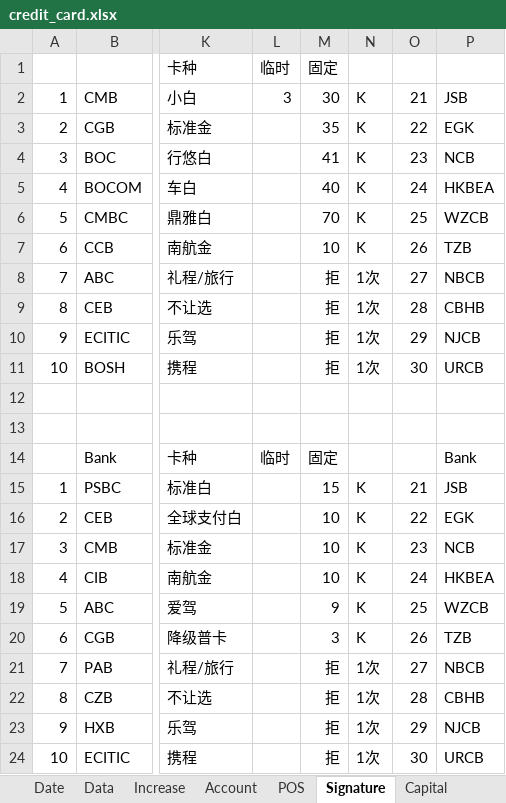
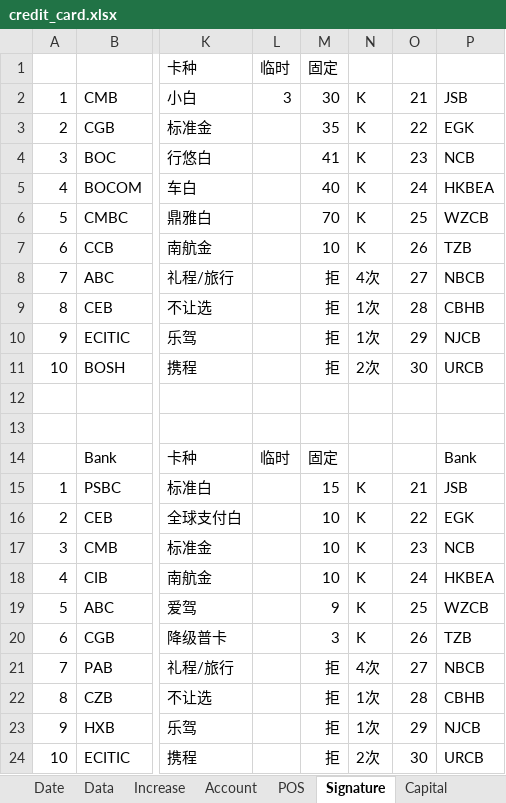
Before and after one commit to dreamingodd/useful_txt, an Excel workbook: credit_card.xlsx, sheet Signature, drawn as a sheet; only a part is shown, gaps mark what is left out; values as stored, in another font and other column widths than the file's, no borders; the diff names each change by its address in the sheet, - before the commit and + after, or states it on an @@ line.

```diff
--- a/credit_card.xlsx (sheet Signature)
+++ b/credit_card.xlsx (sheet Signature)
-N8: 1次
+N8: 4次
-N11: 1次
+N11: 2次
-N21: 1次
+N21: 4次
-N24: 1次
+N24: 2次
```
Also changed, not shown: sheet Date, sheet Data, sheet POS, 1 other file.
